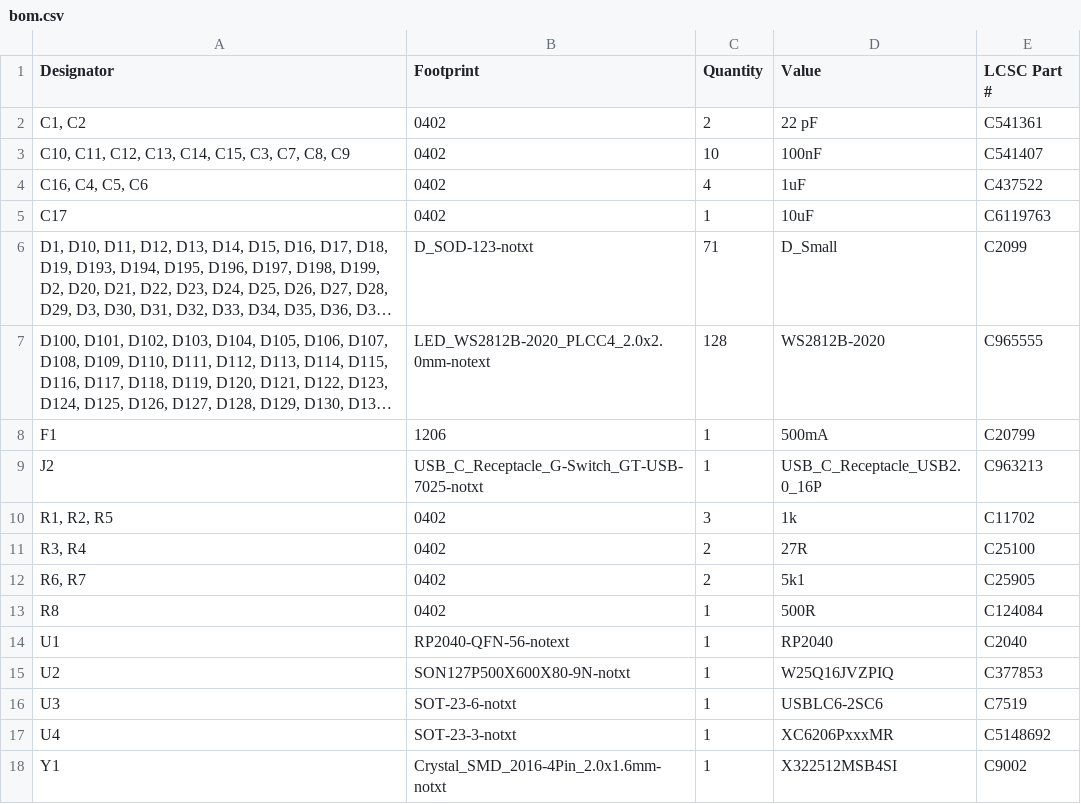
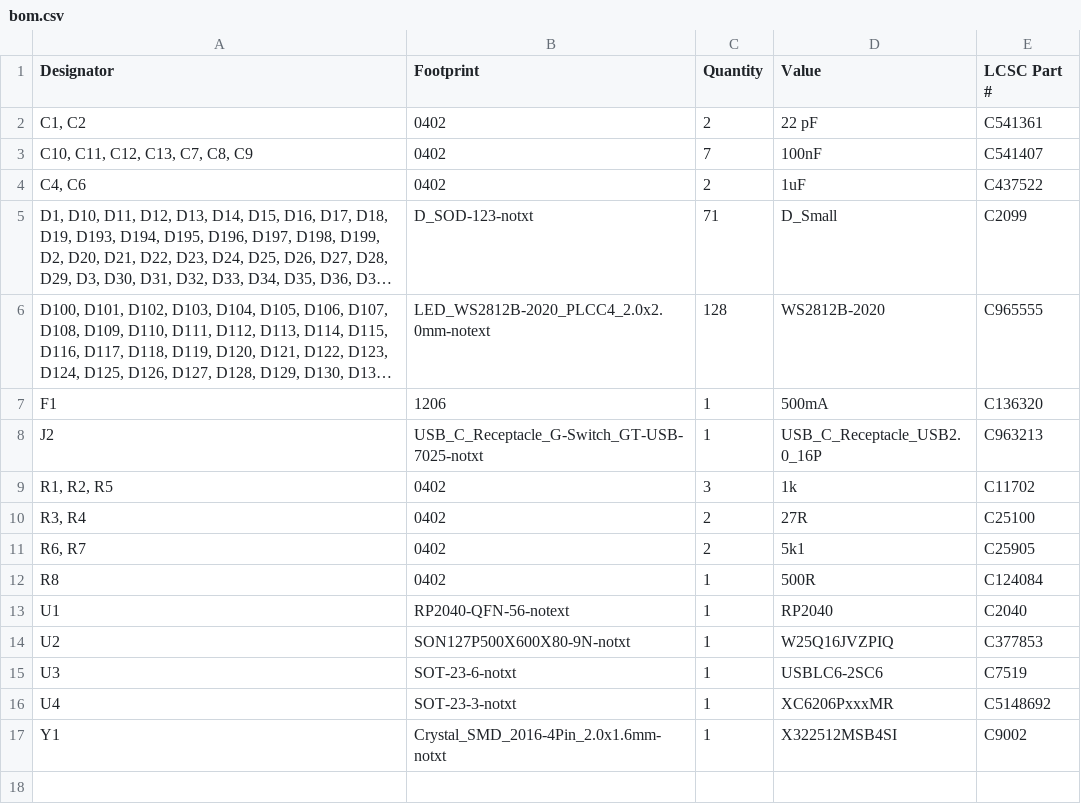
Before and after one commit to brunostjohn/button-midi-thing, a CSV file: production/bom.csv, drawn as a sheet; long unchanged cells end in …; removed rows and columns are numbered as before the commit, all else as after; the diff names each change by its address in the sheet, - before the commit and + after, or states it on an @@ line.

```diff
--- a/production/bom.csv
+++ b/production/bom.csv
-A3 (Designator): C10, C11, C12, C13, C14, C15, C3, C7, C8, C9
+A3 (Designator): C10, C11, C12, C13, C7, C8, C9
-C3 (Quantity): 10
+C3 (Quantity): 7
-A4 (Designator): C16, C4, C5, C6
+A4 (Designator): C4, C6
-C4 (Quantity): 4
+C4 (Quantity): 2
-row 5: C17 | 0402 | 1 | 10uF | C6119763
-E7 (LCSC Part #): C20799
+E7 (LCSC Part #): C136320
```
Also changed, not shown: production/designators.csv, production/positions.csv, 41 other files.
